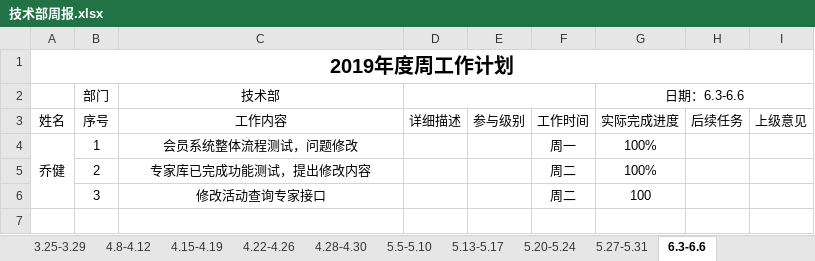
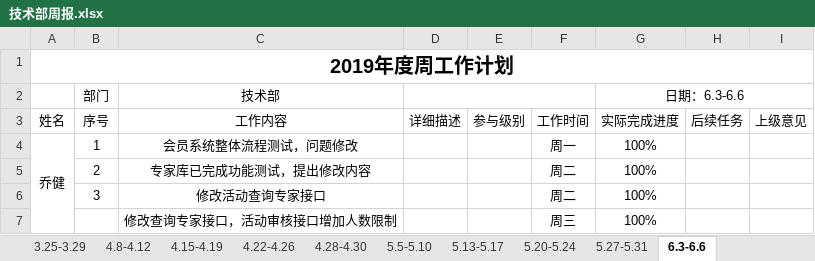
Before and after one commit to qiaojian0907/weekReport, an Excel workbook: 技术部周报.xlsx, sheet 6.3-6.6, drawn as a sheet; values as stored, in another font and other column widths than the file's, no borders; the diff names each change by its address in the sheet, - before the commit and + after, or states it on an @@ line.

Commit message:
周报提交

```diff
--- a/技术部周报.xlsx (sheet 6.3-6.6)
+++ b/技术部周报.xlsx (sheet 6.3-6.6)
-G6 (日期：6.3-6.6): 100
+G6 (日期：6.3-6.6): 100%
+row 7:  |  | 修改查询专家接口，活动审核接口增加人数限制 |  |  | 周三 | 100%
```
